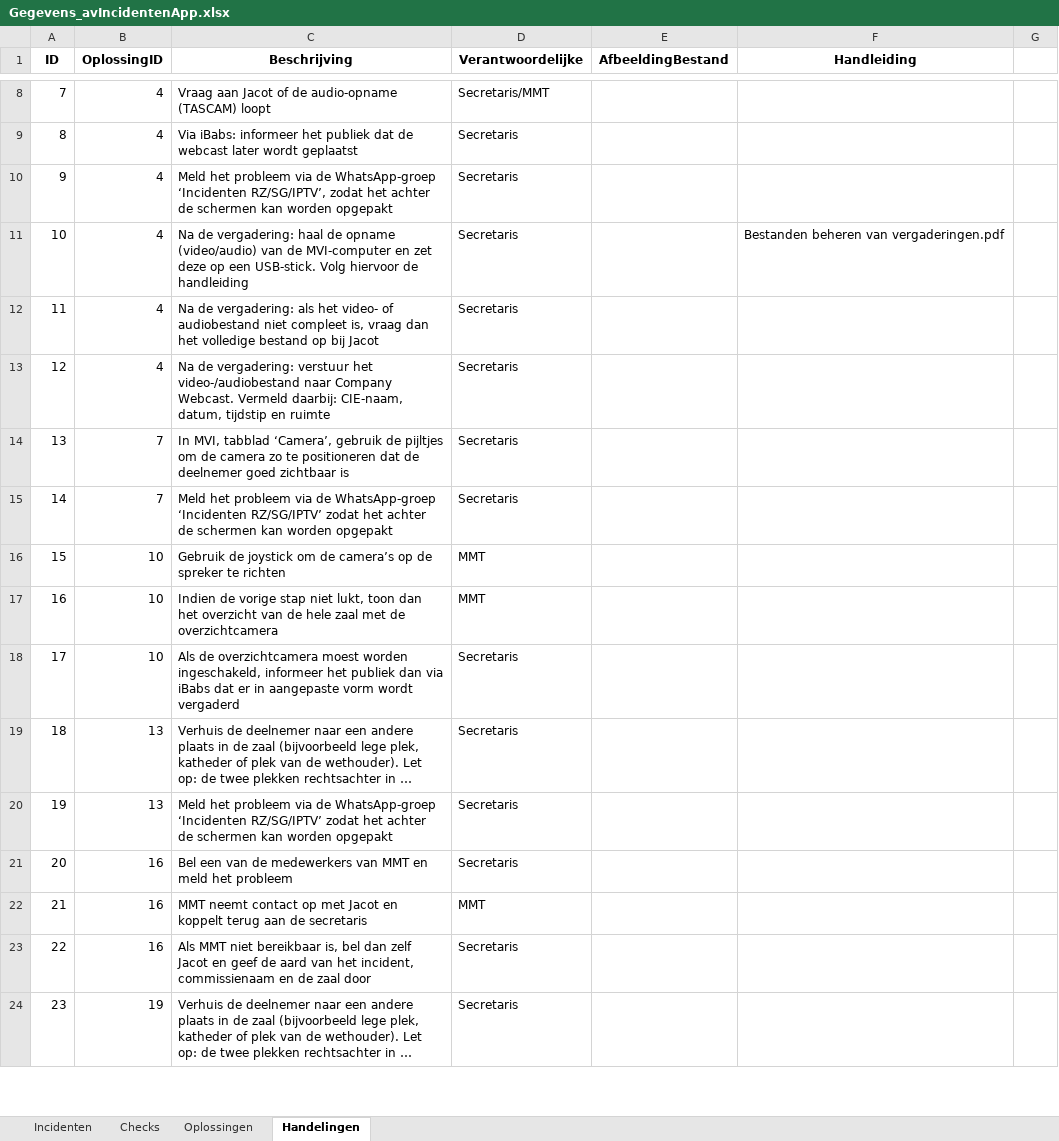
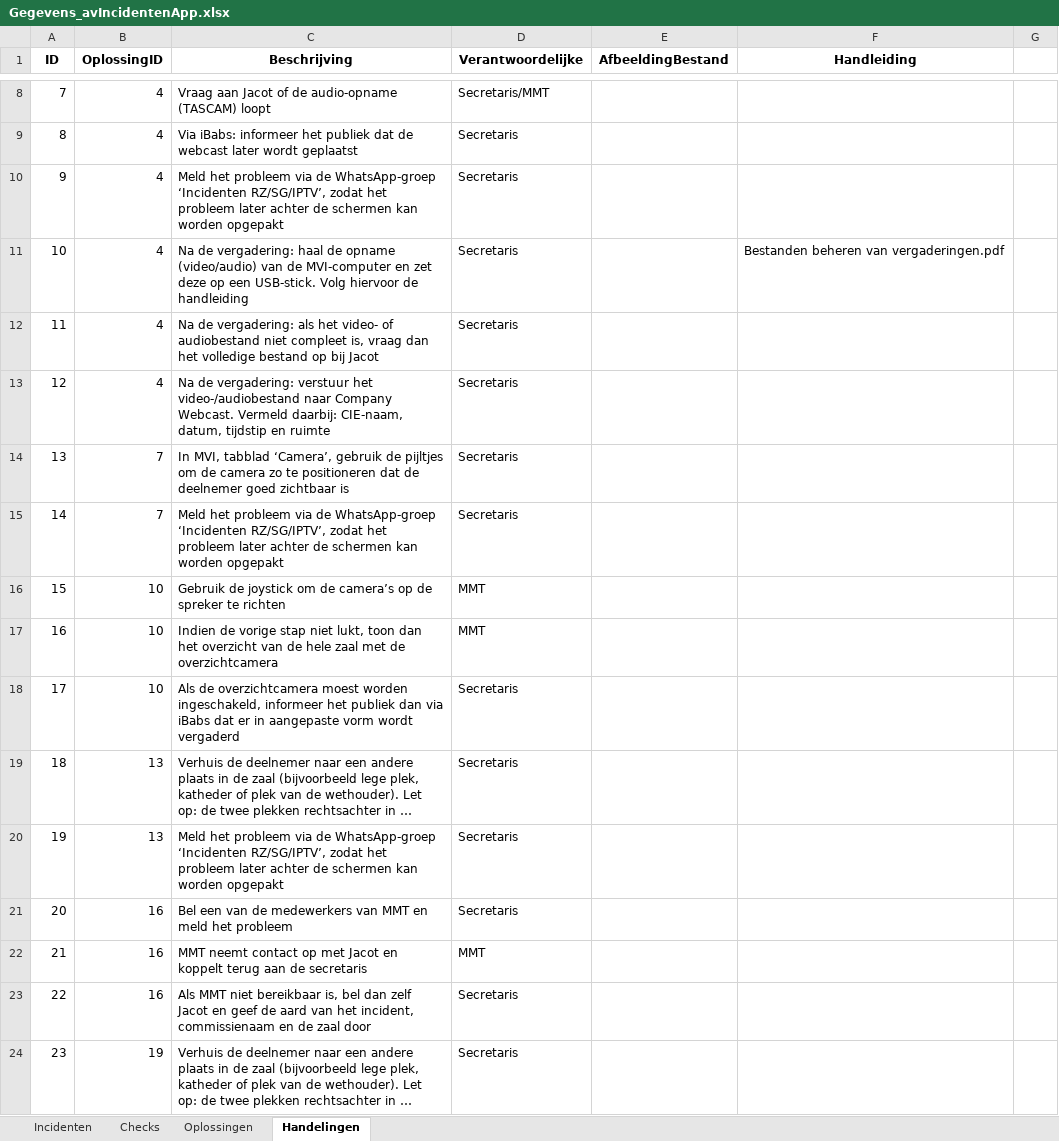
Before and after one commit to RosaAppAccount/AV-Incidenten-app, an Excel workbook: public/Gegevens_avIncidentenApp.xlsx, sheet Handelingen, drawn as a sheet; only a part is shown, gaps mark what is left out; long unchanged cells end in …; values as stored, in another font and other column widths than the file's, no borders; the diff covers the shown part only; the diff names each change by its address in the sheet, - before the commit and + after, or states it on an @@ line.

Commit message:
Add files via upload

```diff
--- a/public/Gegevens_avIncidentenApp.xlsx (sheet Handelingen)
+++ b/public/Gegevens_avIncidentenApp.xlsx (sheet Handelingen)
-C10 (Beschrijving): …zodat het achter de…
+C10 (Beschrijving): …zodat het probleem later achter de…
-C15 (Beschrijving): …WhatsApp-groep ‘Incidenten RZ/SG/IPTV’ zodat het achter de…
+C15 (Beschrijving): …WhatsApp-groep ‘Incidenten RZ/SG/IPTV’, zodat het probleem later achter de…
-C20 (Beschrijving): …WhatsApp-groep ‘Incidenten RZ/SG/IPTV’ zodat het achter de…
+C20 (Beschrijving): …WhatsApp-groep ‘Incidenten RZ/SG/IPTV’, zodat het probleem later achter de…
```
Also changed, not shown: 9 edited cells elsewhere in this sheet.
